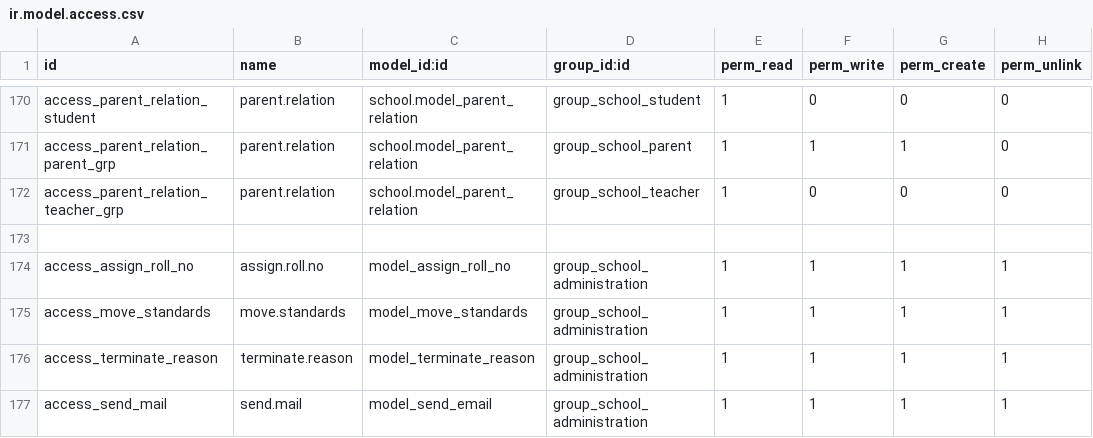
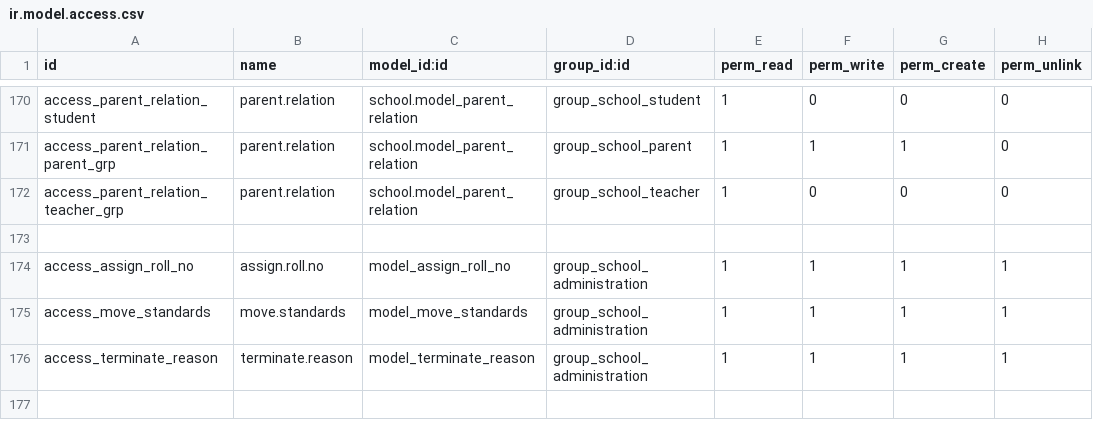
Before and after one commit to JayVora-SerpentCS/OdooEduERP, a CSV file: school/security/ir.model.access.csv, drawn as a sheet; only a part is shown, gaps mark what is left out.

```diff
--- a/school/security/ir.model.access.csv
+++ b/school/security/ir.model.access.csv
@@ -176,2 +176 @@ access_move_standards,move.standards,model_move_standards,group_school_administr
 access_terminate_reason,terminate.reason,model_terminate_reason,group_school_administration,1,1,1,1
-access_send_mail,send.mail,model_send_email,group_school_administration,1,1,1,1
```
Also changed, not shown: 2 other files.
